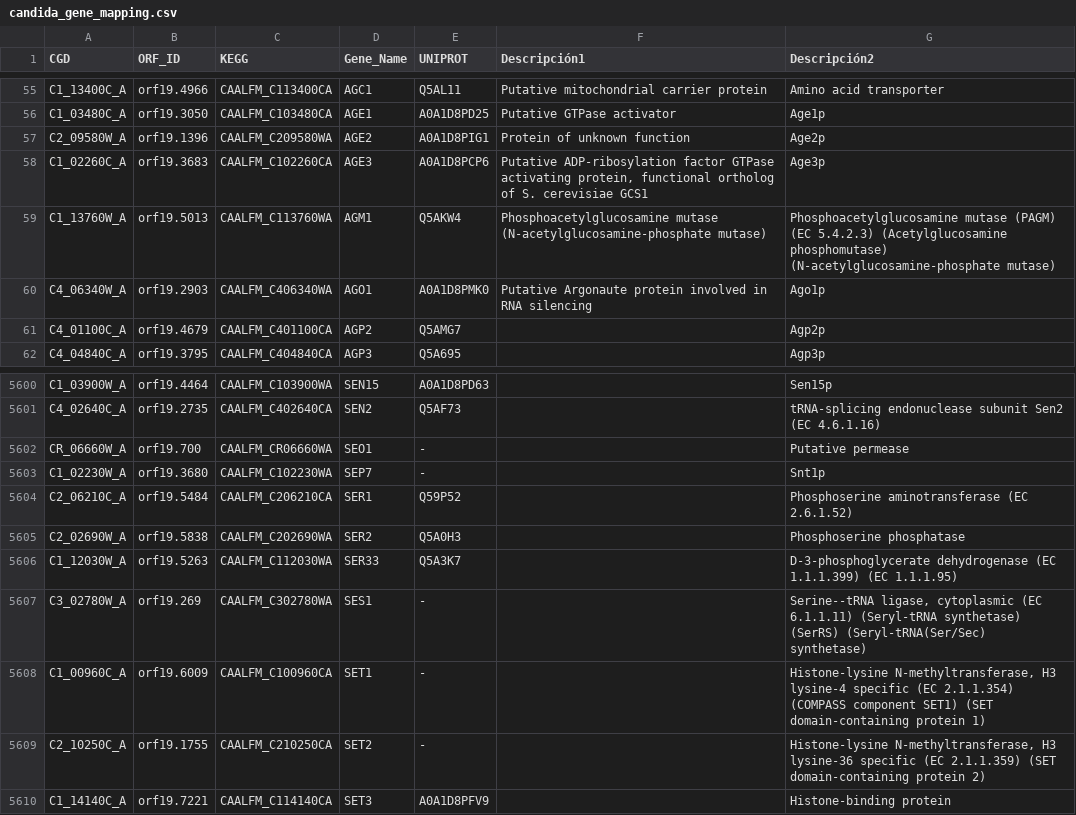
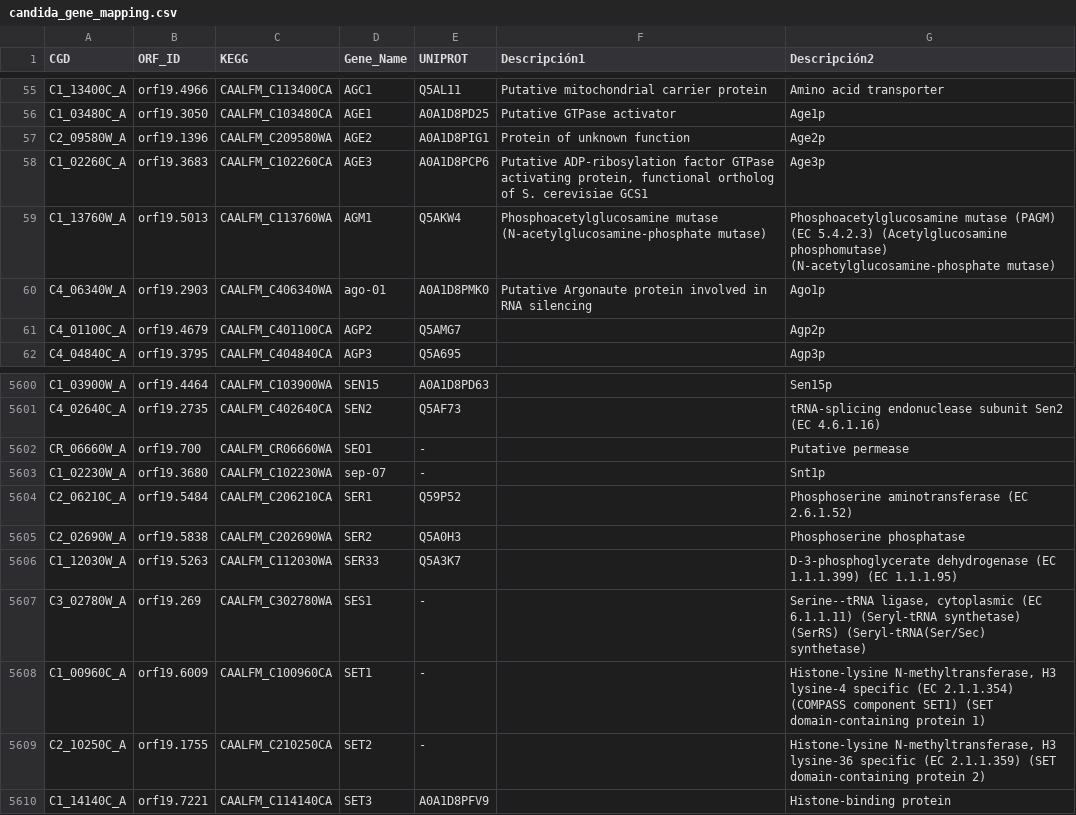
Before and after one commit to MLHernaez/candida-gene-tools, a CSV file: candida_gene_mapping.csv, drawn as a sheet; only a part is shown, gaps mark what is left out; the diff names each change by its address in the sheet, - before the commit and + after, or states it on an @@ line.

Commit message:
Add files via upload

```diff
--- a/candida_gene_mapping.csv
+++ b/candida_gene_mapping.csv
-D60 (Gene_Name): AGO1
+D60 (Gene_Name): ago-01
-D5603 (Gene_Name): SEP7
+D5603 (Gene_Name): sep-07
```
